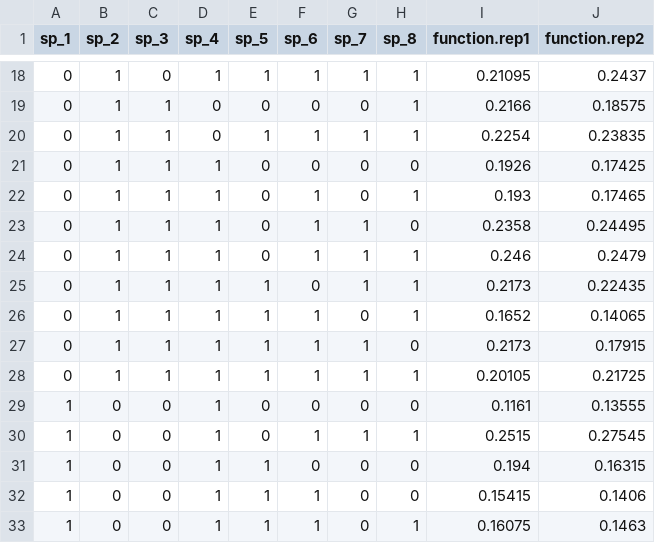
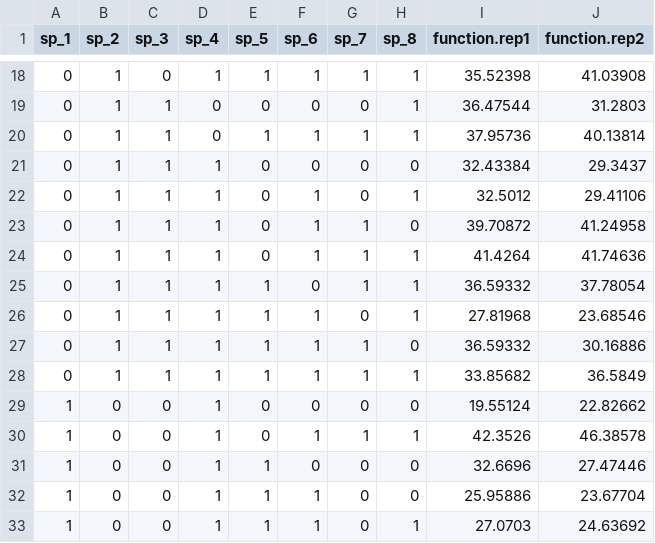
Before and after one commit to jdiazc9/eco_global_epist, a CSV file: pyoverdine_data/test_set.csv, drawn as a sheet; only a part is shown, gaps mark what is left out; the diff covers the shown part only.

```diff
--- a/pyoverdine_data/test_set.csv
+++ b/pyoverdine_data/test_set.csv
@@ -18,16 +18,16 @@ sp_1,sp_2,sp_3,sp_4,sp_5,sp_6,sp_7,sp_8,function.rep1,function.rep2
-0,1,0,1,1,1,1,1,0.21095,0.2437
-0,1,1,0,0,0,0,1,0.2166,0.18575
-0,1,1,0,1,1,1,1,0.2254,0.23835
-0,1,1,1,0,0,0,0,0.1926,0.17425
-0,1,1,1,0,1,0,1,0.193,0.17465
-0,1,1,1,0,1,1,0,0.2358,0.24495
-0,1,1,1,0,1,1,1,0.246,0.2479
-0,1,1,1,1,0,1,1,0.2173,0.22435
-0,1,1,1,1,1,0,1,0.1652,0.14065
-0,1,1,1,1,1,1,0,0.2173,0.17915
-0,1,1,1,1,1,1,1,0.20105,0.21725
-1,0,0,1,0,0,0,0,0.1161,0.13555
-1,0,0,1,0,1,1,1,0.2515,0.27545
-1,0,0,1,1,0,0,0,0.194,0.16315
-1,0,0,1,1,1,0,0,0.15415,0.1406
-1,0,0,1,1,1,0,1,0.16075,0.1463
+0,1,0,1,1,1,1,1,35.52398,41.03908
+0,1,1,0,0,0,0,1,36.47544,31.2803
+0,1,1,0,1,1,1,1,37.95736,40.13814
+0,1,1,1,0,0,0,0,32.43384,29.3437
+0,1,1,1,0,1,0,1,32.5012,29.41106
+0,1,1,1,0,1,1,0,39.70872,41.24958
+0,1,1,1,0,1,1,1,41.4264,41.74636
+0,1,1,1,1,0,1,1,36.59332,37.78054
+0,1,1,1,1,1,0,1,27.81968,23.68546
+0,1,1,1,1,1,1,0,36.59332,30.16886
+0,1,1,1,1,1,1,1,33.85682,36.5849
+1,0,0,1,0,0,0,0,19.55124,22.82662
+1,0,0,1,0,1,1,1,42.3526,46.38578
+1,0,0,1,1,0,0,0,32.6696,27.47446
+1,0,0,1,1,1,0,0,25.95886,23.67704
+1,0,0,1,1,1,0,1,27.0703,24.63692
```
Also changed, not shown: 90 edited cells elsewhere in this file, pyoverdine_data/training_set.csv, 48 other files.
